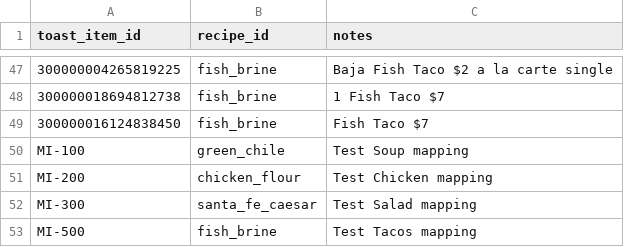
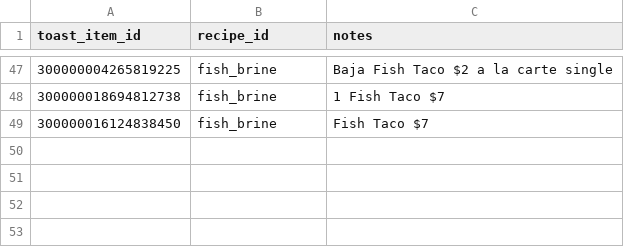
Before and after one commit to sburdges-eng/Lariat, a CSV file: menus/toast_recipe_map.csv, drawn as a sheet; only a part is shown, gaps mark what is left out.

```diff
--- a/menus/toast_recipe_map.csv
+++ b/menus/toast_recipe_map.csv
@@ -49,5 +49 @@ toast_item_id,recipe_id,notes
 300000016124838450,fish_brine,Fish Taco $7
-MI-100,green_chile,Test Soup mapping
-MI-200,chicken_flour,Test Chicken mapping
-MI-300,santa_fe_caesar,Test Salad mapping
-MI-500,fish_brine,Test Tacos mapping
```
Also changed, not shown: 1 other file.
